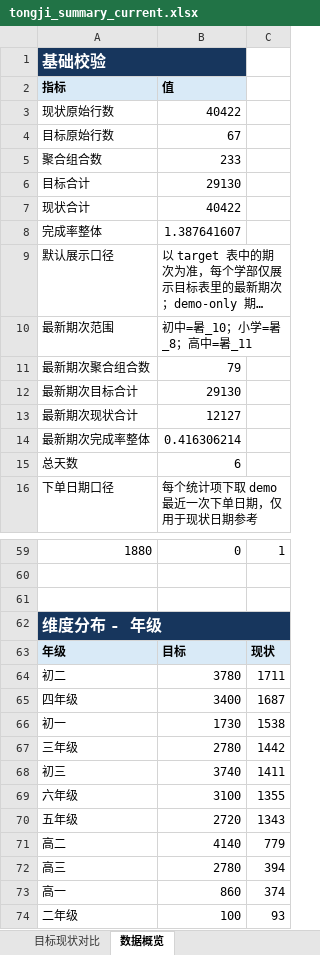
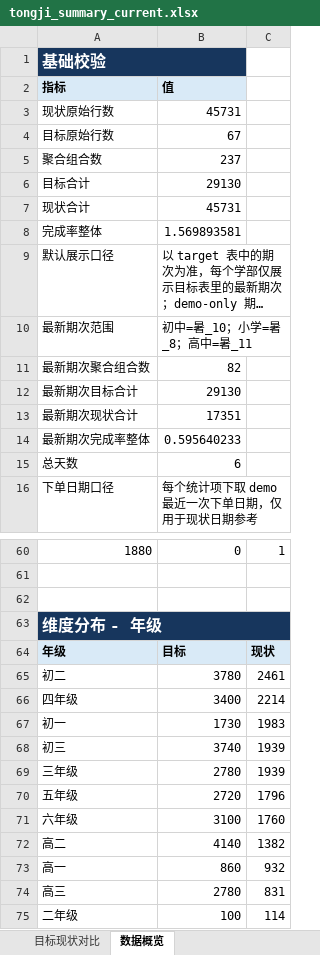
Before and after one commit to yxqhuqin222-star/rizhuizong, an Excel workbook: outputs/tongji_summary/tongji_summary_current.xlsx, sheet 数据概览, drawn as a sheet; only a part is shown, gaps mark what is left out; long unchanged cells end in …; values as stored, in another font and other column widths than the file's, no borders; removed rows and columns are numbered as before the commit, all else as after; the diff covers the shown part only; the diff names each change by its address in the sheet, - before the commit and + after, or states it on an @@ line.

```diff
--- a/outputs/tongji_summary/tongji_summary_current.xlsx (sheet 数据概览)
+++ b/outputs/tongji_summary/tongji_summary_current.xlsx (sheet 数据概览)
-B3 (值): 40422
+B3 (值): 45731
-B5 (值): 233
+B5 (值): 237
-B7 (值): 40422
+B7 (值): 45731
-B8 (值): 1.387641607
+B8 (值): 1.569893581
-B11 (值): 79
+B11 (值): 82
-B13 (值): 12127
+B13 (值): 17351
-B14 (值): 0.416306214
+B14 (值): 0.595640233
-C65: 1711
+C65: 2461
-C66: 1687
+C66: 2214
-C67: 1538
+C67: 1983
-row 67: 三年级 | 2780 | 1442
-C68: 1411
+C68: 1939
-row 69: 六年级 | 3100 | 1355
+row 69: 三年级 | 2780 | 1939
-C70: 1343
+C70: 1796
+row 71: 六年级 | 3100 | 1760
-C72: 779
+C72: 1382
-row 72: 高三 | 2780 | 394
-C73: 374
+C73: 932
+row 74: 高三 | 2780 | 831
-C75: 93
+C75: 114
```
Also changed, not shown: 2 added rows, 1 removed row and 14 edited cells elsewhere in this sheet, sheet 目标现状对比, 18 other files.
